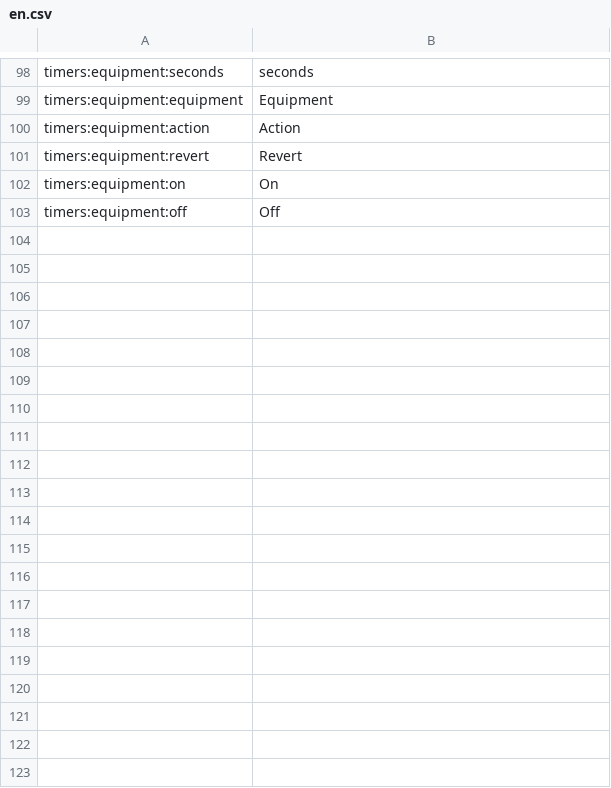
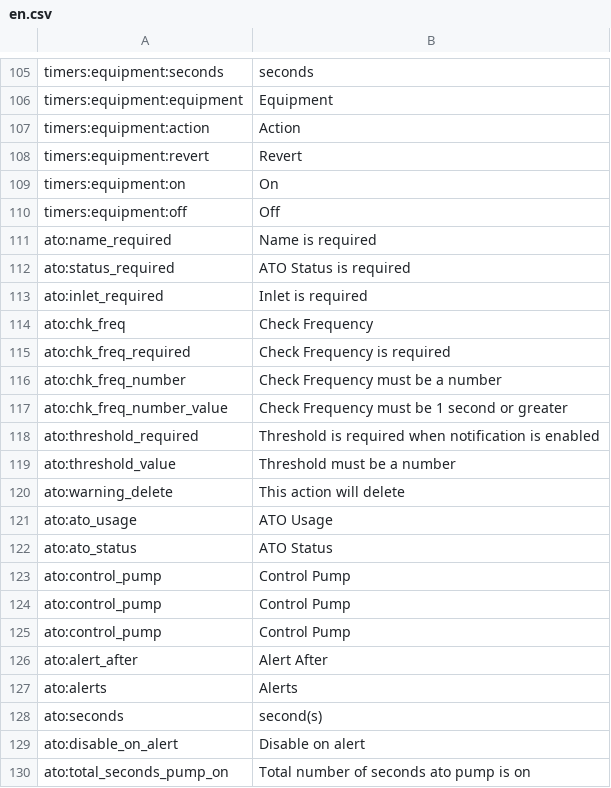
Before and after one commit to reef-pi/reef-pi, a CSV file: assets/translations/en.csv, drawn as a sheet; only a part is shown, gaps mark what is left out; the diff covers the shown part only; the diff names each change by its address in the sheet, - before the commit and + after, or states it on an @@ line.

Commit message:
improve translations

```diff
--- a/assets/translations/en.csv
+++ b/assets/translations/en.csv
+row 111: ato:name_required | Name is required
+row 112: ato:status_required | ATO Status is required
+row 113: ato:inlet_required | Inlet is required
+row 114: ato:chk_freq | Check Frequency
+row 115: ato:chk_freq_required | Check Frequency is required
+row 116: ato:chk_freq_number | Check Frequency must be a number
+row 117: ato:chk_freq_number_value | Check Frequency must be 1 second or greater
+row 118: ato:threshold_required | Threshold is required when notification is enabled
+row 119: ato:threshold_value | Threshold must be a number
+row 120: ato:warning_delete | This action will delete
+row 121: ato:ato_usage | ATO Usage
+row 122: ato:ato_status | ATO Status
+row 123: ato:control_pump | Control Pump
+row 124: ato:control_pump | Control Pump
+row 125: ato:control_pump | Control Pump
+row 126: ato:alert_after | Alert After
+row 127: ato:alerts | Alerts
+row 128: ato:seconds | second(s)
+row 129: ato:disable_on_alert | Disable on alert
+row 130: ato:total_seconds_pump_on | Total number of seconds ato pump is on
```
Also changed, not shown: 20 added rows elsewhere in this file, assets/translations/de.csv, assets/translations/es.csv, 10 other files.
